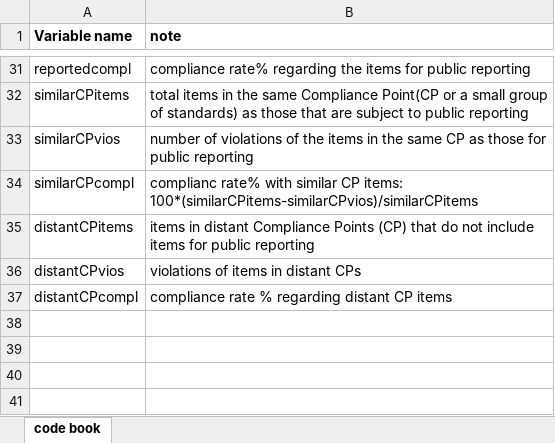
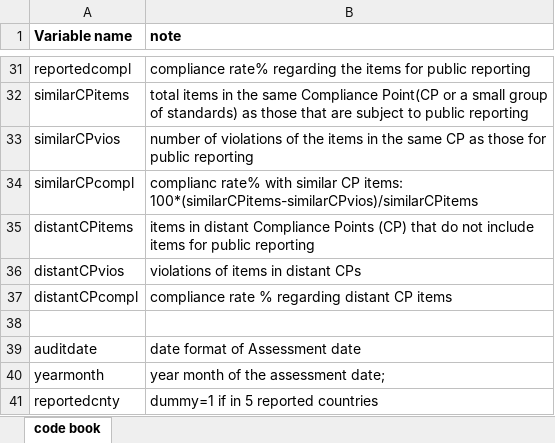
Before and after one commit to xolyn/labor_audit, an Excel workbook: CY/audit variable codebook.xlsx, sheet code book, drawn as a sheet; only a part is shown, gaps mark what is left out; values as stored, in another font and other column widths than the file's, no borders; the diff names each change by its address in the sheet, - before the commit and + after, or states it on an @@ line.

Commit message:
code year month

```diff
--- a/CY/audit variable codebook.xlsx (sheet code book)
+++ b/CY/audit variable codebook.xlsx (sheet code book)
+row 38: (empty)
+row 39: auditdate | date format of Assessment date
+row 40: yearmonth | year month of the assessment date;
+row 41: reportedcnty | dummy=1 if in 5 reported countries
```
Also changed, not shown: 1 other file.
